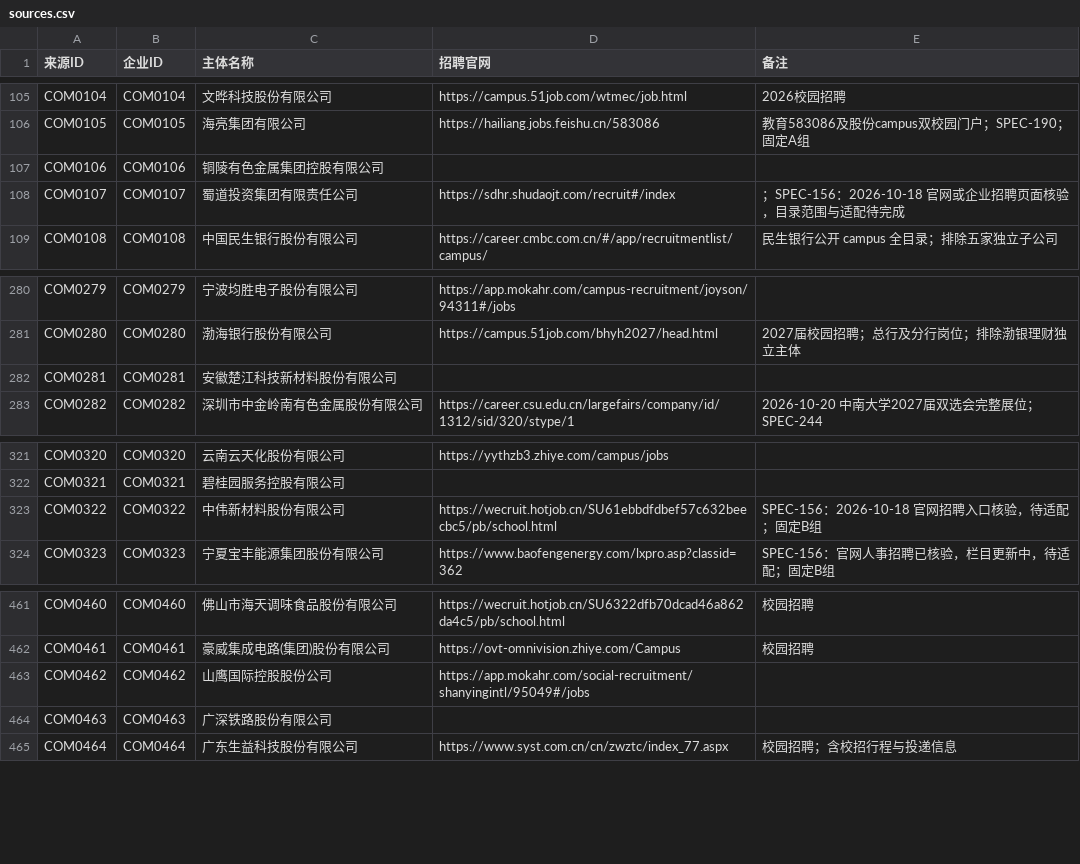
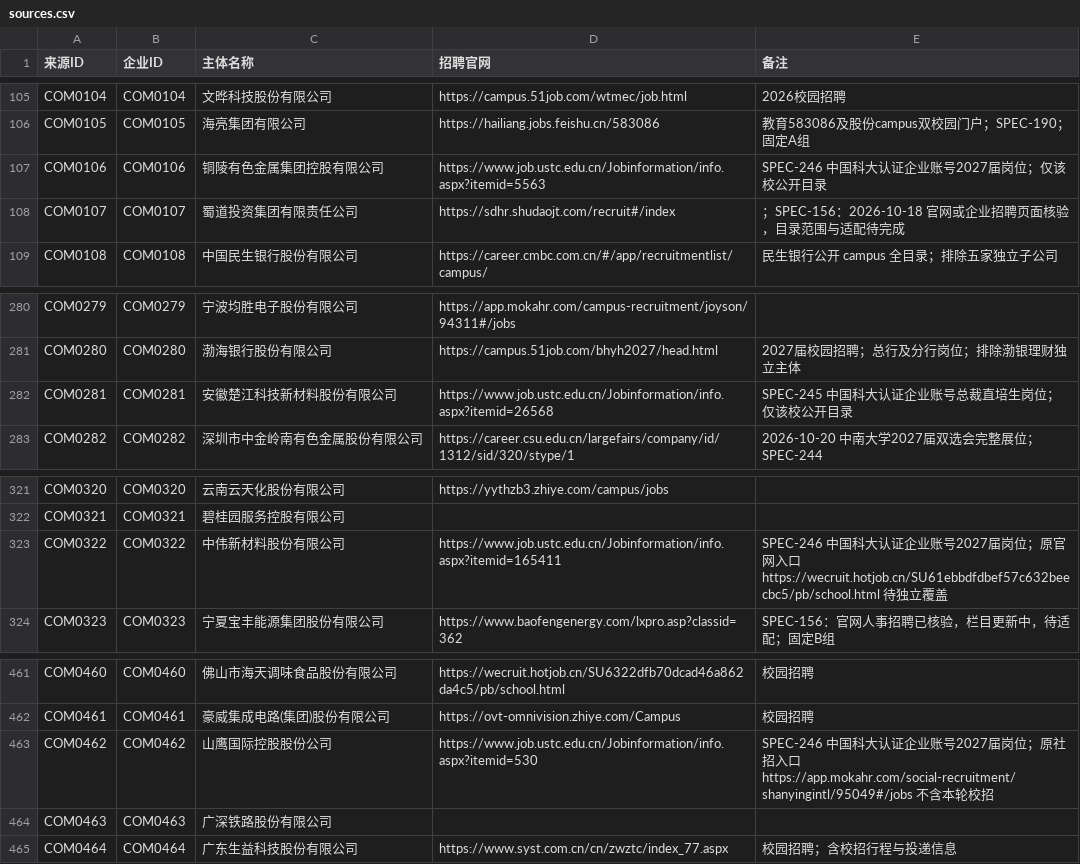
Before and after one commit to MorePeanuts/job-crawler, a CSV file: sites/sources.csv, drawn as a sheet; only a part is shown, gaps mark what is left out.

Commit message:
feat: collect four USTC company campus catalogs

```diff
--- a/sites/sources.csv
+++ b/sites/sources.csv
@@ -106,3 +106,3 @@ COM0104,COM0104,文晔科技股份有限公司,https://campus.51job.com/wtmec/jo
 COM0105,COM0105,海亮集团有限公司,https://hailiang.jobs.feishu.cn/583086,教育583086及股份campus双校园门户；SPEC-190；固定A组
-COM0106,COM0106,铜陵有色金属集团控股有限公司,,
+COM0106,COM0106,铜陵有色金属集团控股有限公司,https://www.job.ustc.edu.cn/Jobinformation/info.aspx?itemid=5563,SPEC-246 中国科大认证企业账号2027届岗位；仅该校公开目录
 COM0107,COM0107,蜀道投资集团有限责任公司,https://sdhr.shudaojt.com/recruit#/index,；SPEC-156：2026-10-18 官网或企业招聘页面核验，目录范围与适配待完成
@@ -281,3 +281,3 @@ COM0279,COM0279,宁波均胜电子股份有限公司,https://app.mokahr.com/camp
 COM0280,COM0280,渤海银行股份有限公司,https://campus.51job.com/bhyh2027/head.html,2027届校园招聘；总行及分行岗位；排除渤银理财独立主体
-COM0281,COM0281,安徽楚江科技新材料股份有限公司,,
+COM0281,COM0281,安徽楚江科技新材料股份有限公司,https://www.job.ustc.edu.cn/Jobinformation/info.aspx?itemid=26568,SPEC-245 中国科大认证企业账号总裁直培生岗位；仅该校公开目录
 COM0282,COM0282,深圳市中金岭南有色金属股份有限公司,https://career.csu.edu.cn/largefairs/company/id/1312/sid/320/stype/1,2026-10-20 中南大学2027届双选会完整展位；SPEC-244
@@ -322,3 +322,3 @@ COM0320,COM0320,云南云天化股份有限公司,https://yythzb3.zhiye.com/camp
 COM0321,COM0321,碧桂园服务控股有限公司,,
-COM0322,COM0322,中伟新材料股份有限公司,https://wecruit.hotjob.cn/SU61ebbdfdbef57c632beecbc5/pb/school.html,SPEC-156：2026-10-18 官网招聘入口核验，待适配；固定B组
+COM0322,COM0322,中伟新材料股份有限公司,https://www.job.ustc.edu.cn/Jobinformation/info.aspx?itemid=165411,SPEC-246 中国科大认证企业账号2027届岗位；原官网入口 https://wecruit.hotjob.cn/SU61ebbdfdbef57c632beecbc5/pb/school.html 待独立覆盖
 COM0323,COM0323,宁夏宝丰能源集团股份有限公司,https://www.baofengenergy.com/lxpro.asp?classid=362,SPEC-156：官网人事招聘已核验，栏目更新中，待适配；固定B组
@@ -462,3 +462,3 @@ COM0460,COM0460,佛山市海天调味食品股份有限公司,https://wecruit.ho
 COM0461,COM0461,豪威集成电路(集团)股份有限公司,https://ovt-omnivision.zhiye.com/Campus,校园招聘
-COM0462,COM0462,山鹰国际控股股份公司,https://app.mokahr.com/social-recruitment/shanyingintl/95049#/jobs,
+COM0462,COM0462,山鹰国际控股股份公司,https://www.job.ustc.edu.cn/Jobinformation/info.aspx?itemid=530,SPEC-246 中国科大认证企业账号2027届岗位；原社招入口 https://app.mokahr.com/social-recruitment/shanyingintl/95049#/jobs 不含本轮校招
 COM0463,COM0463,广深铁路股份有限公司,,
```
Also changed, not shown: 5 other files.
